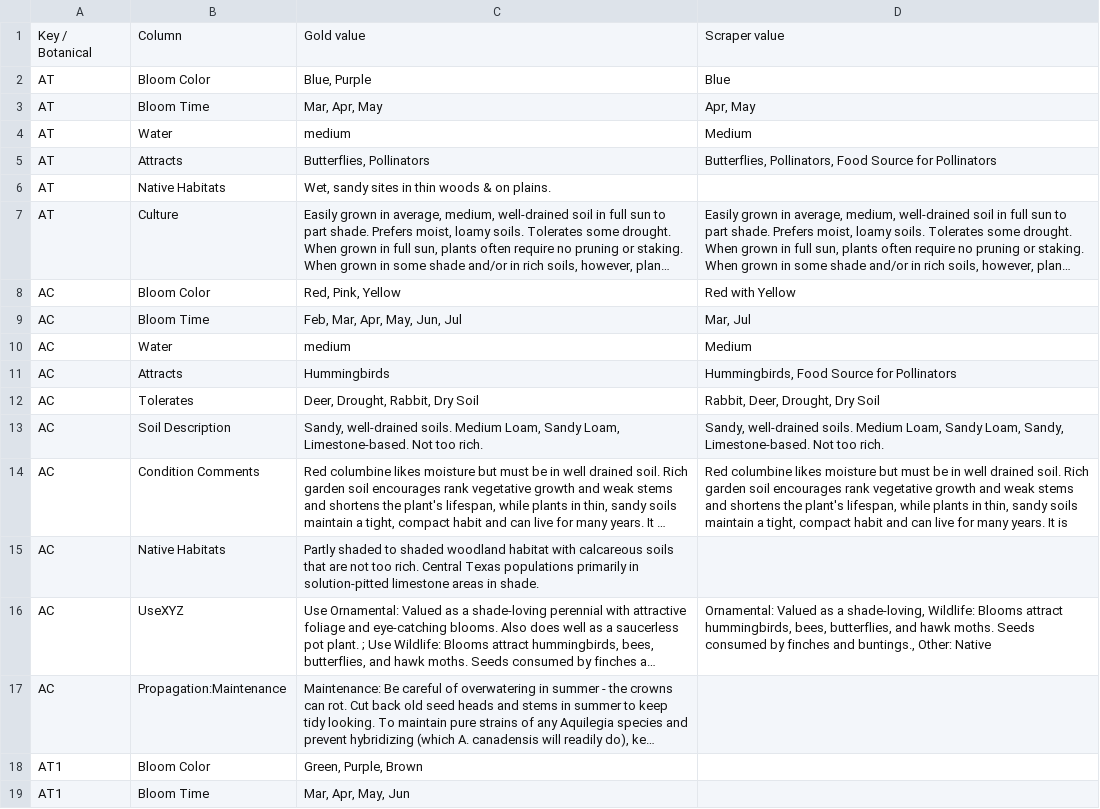
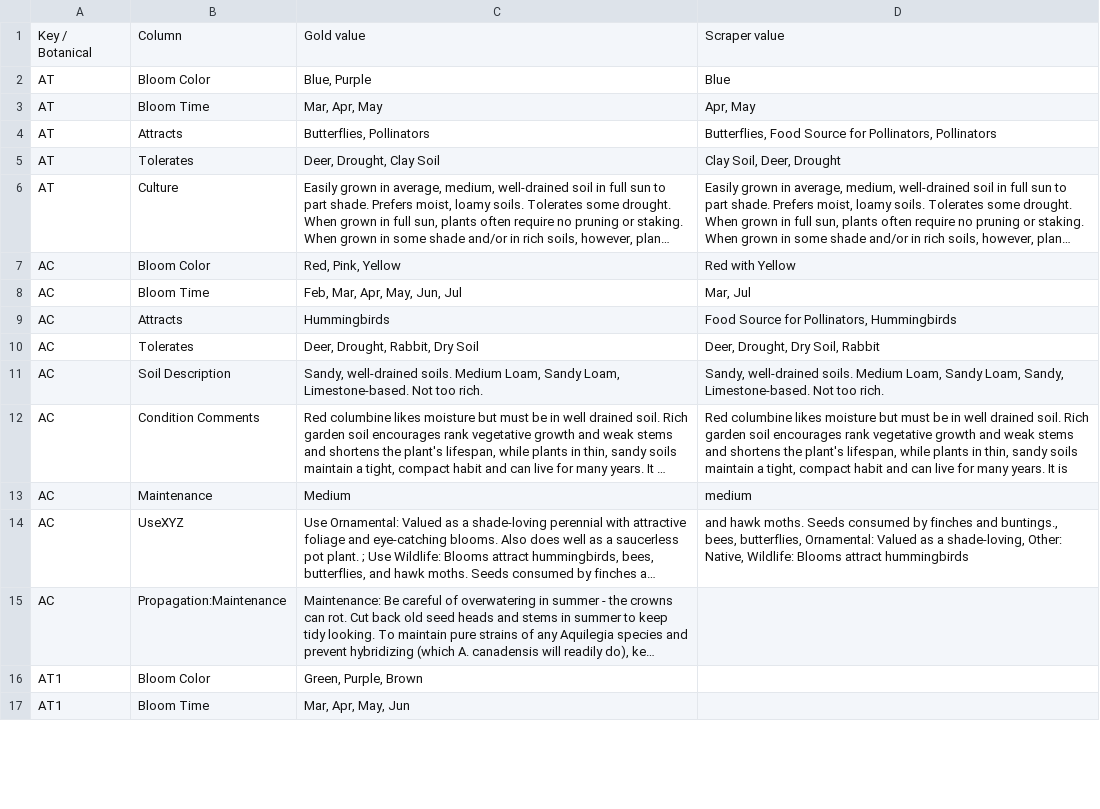
Before and after one commit to InfusedChooch/Plants, a CSV file: SampleTest/DiffReport.csv, drawn as a sheet; only a part is shown; long unchanged cells end in …; removed rows and columns are numbered as before the commit, all else as after; the diff covers the shown part only; the diff names each change by its address in the sheet, - before the commit and + after, or states it on an @@ line.

```diff
--- a/SampleTest/DiffReport.csv
+++ b/SampleTest/DiffReport.csv
-row 4: AT | Water | medium | Medium
-D4: Butterflies, Pollinators, Food Source for Pollinators
+D4: Butterflies, Food Source for Pollinators, Pollinators
-B5: Native Habitats
+B5: Tolerates
-C5: Wet, sandy sites in thin woods & on plains.
+C5: Deer, Drought, Clay Soil
-D5: (empty)
+D5: Clay Soil, Deer, Drought
-row 10: AC | Water | medium | Medium
-D9: Hummingbirds, Food Source for Pollinators
+D9: Food Source for Pollinators, Hummingbirds
-D10: Rabbit, Deer, Drought, Dry Soil
+D10: Deer, Drought, Dry Soil, Rabbit
-row 15: AC | Native Habitats | Partly shaded to shaded woodland habitat with calcareous soils that are not too rich. Central Texas populations primarily in solution-pitted limestone areas in shade.
+row 13: AC | Maintenance | Medium | medium
-D14: Ornamental: Valued as a shade-loving, Wildlife: Blooms attract hummingbirds, bees, butterflies, and hawk moths. Seeds consumed by finches and buntings., Other: Native
+D14: and hawk moths. Seeds consumed by finches and buntings., bees, butterflies, Ornamental: Valued as a shade-loving, Other: Native, Wildlife: Blooms attract hummingbirds
```
Also changed, not shown: 3 added rows, 14 removed rows and 14 edited cells elsewhere in this file, SampleTest/Plants_Linked_Filled_Test.csv, 1 other file.
